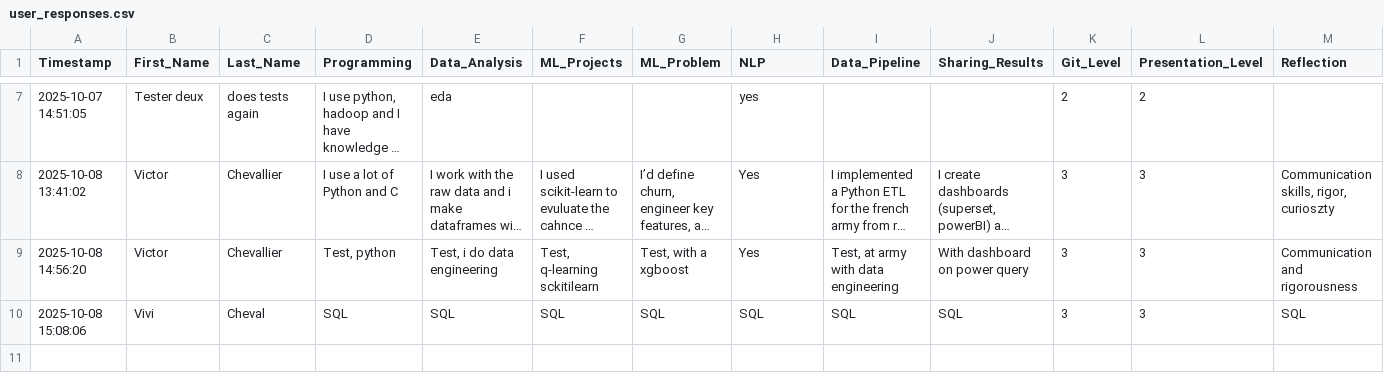
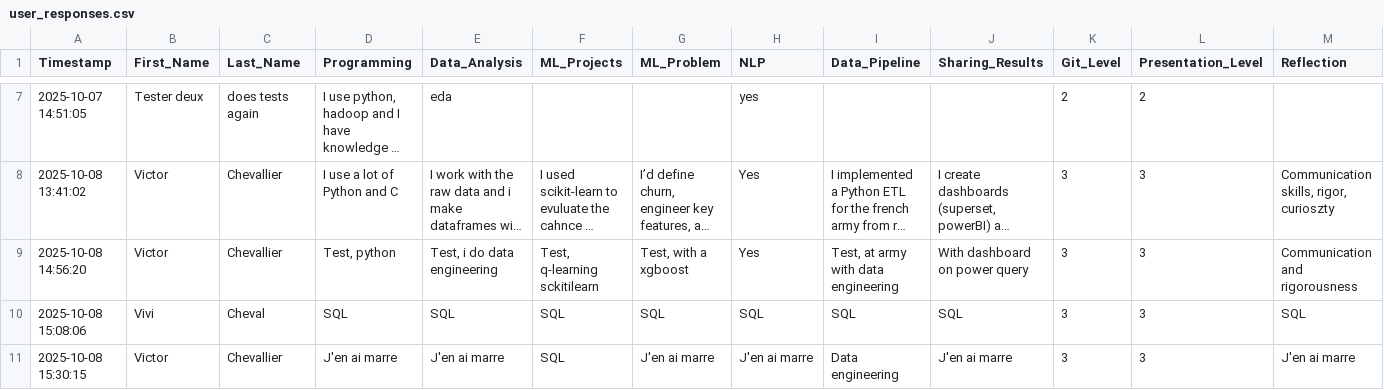
Before and after one commit to Amik24/semantic-analysis-project, a CSV file: data/user_responses.csv, drawn as a sheet; only a part is shown, gaps mark what is left out; long unchanged cells end in …; the diff names each change by its address in the sheet, - before the commit and + after, or states it on an @@ line.

Commit message:
Add response from Victor Chevallier

```diff
--- a/data/user_responses.csv
+++ b/data/user_responses.csv
+row 11: 2025-10-08 15:30:15 | Victor | Chevallier | J'en ai marre | J'en ai marre | SQL | J'en ai marre | J'en ai marre | Data engineering | J'en ai marre | 3 | 3 | J'en ai marre
```
